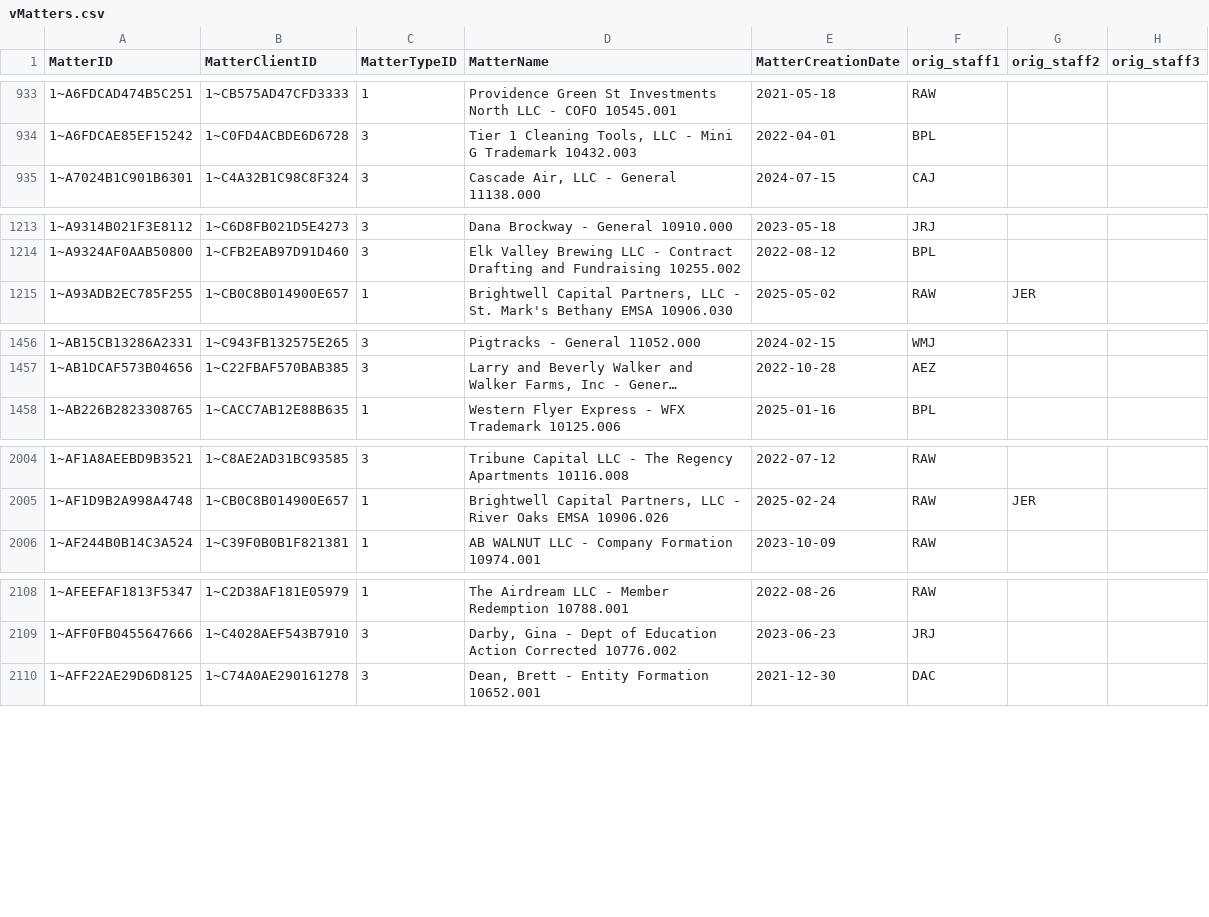
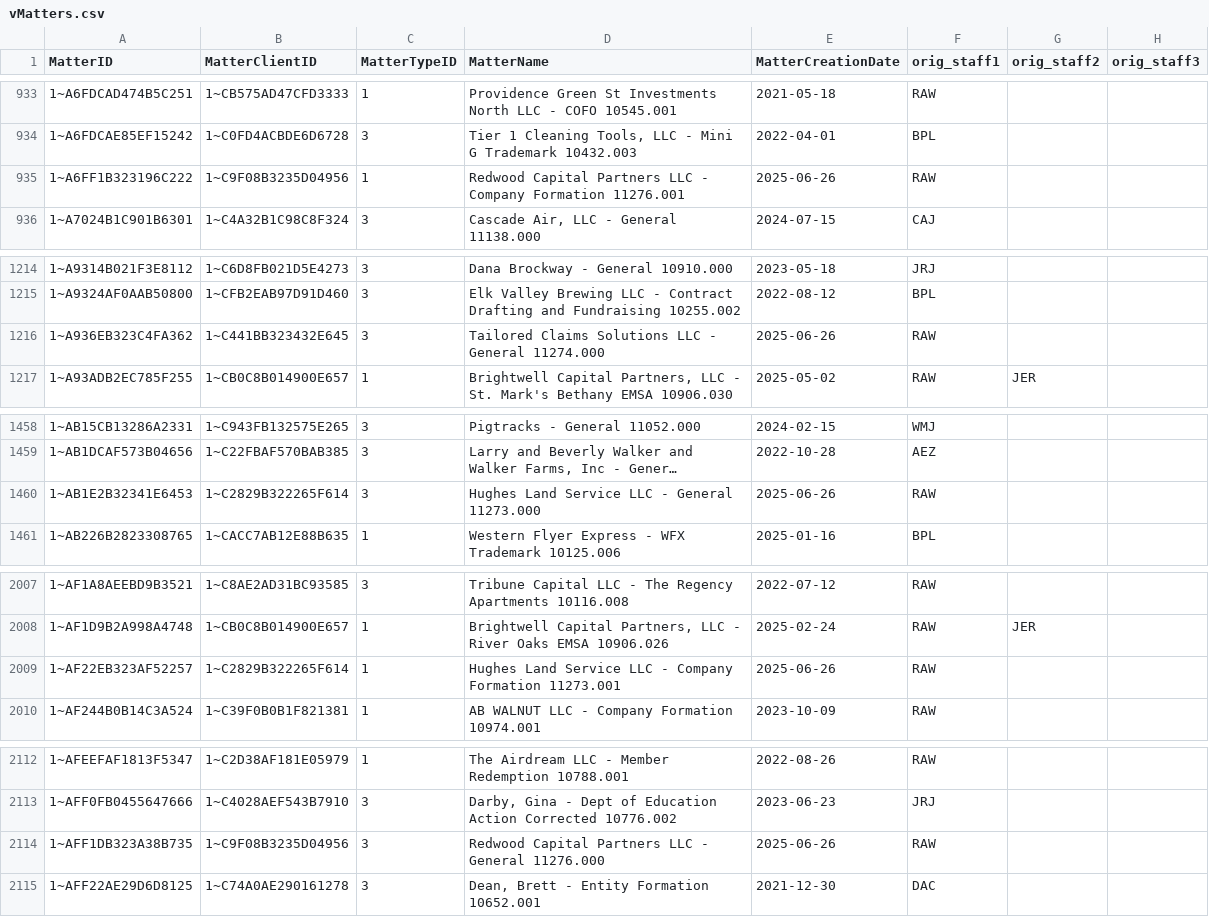
Before and after one commit to dhernandez-coding/gdp-dashboard, a CSV file: data/vMatters.csv, drawn as a sheet; only a part is shown, gaps mark what is left out; long unchanged cells end in …; the diff names each change by its address in the sheet, - before the commit and + after, or states it on an @@ line.

```diff
--- a/data/vMatters.csv
+++ b/data/vMatters.csv
+row 935: 1~A6FF1B323196C222 | 1~C9F08B3235D04956 | 1 | Redwood Capital Partners LLC - Company Formation 11276.001 | 2025-06-26 | RAW
+row 1216: 1~A936EB323C4FA362 | 1~C441BB323432E645 | 3 | Tailored Claims Solutions LLC - General 11274.000 | 2025-06-26 | RAW
+row 1460: 1~AB1E2B32341E6453 | 1~C2829B322265F614 | 3 | Hughes Land Service LLC - General 11273.000 | 2025-06-26 | RAW
+row 2009: 1~AF22EB323AF52257 | 1~C2829B322265F614 | 1 | Hughes Land Service LLC - Company Formation 11273.001 | 2025-06-26 | RAW
+row 2114: 1~AFF1DB323A38B735 | 1~C9F08B3235D04956 | 3 | Redwood Capital Partners LLC - General 11276.000 | 2025-06-26 | RAW
```
Also changed, not shown: data/RevShareNewLogic.csv, data/vwTimeEntriesType1.csv, 4 other files.
